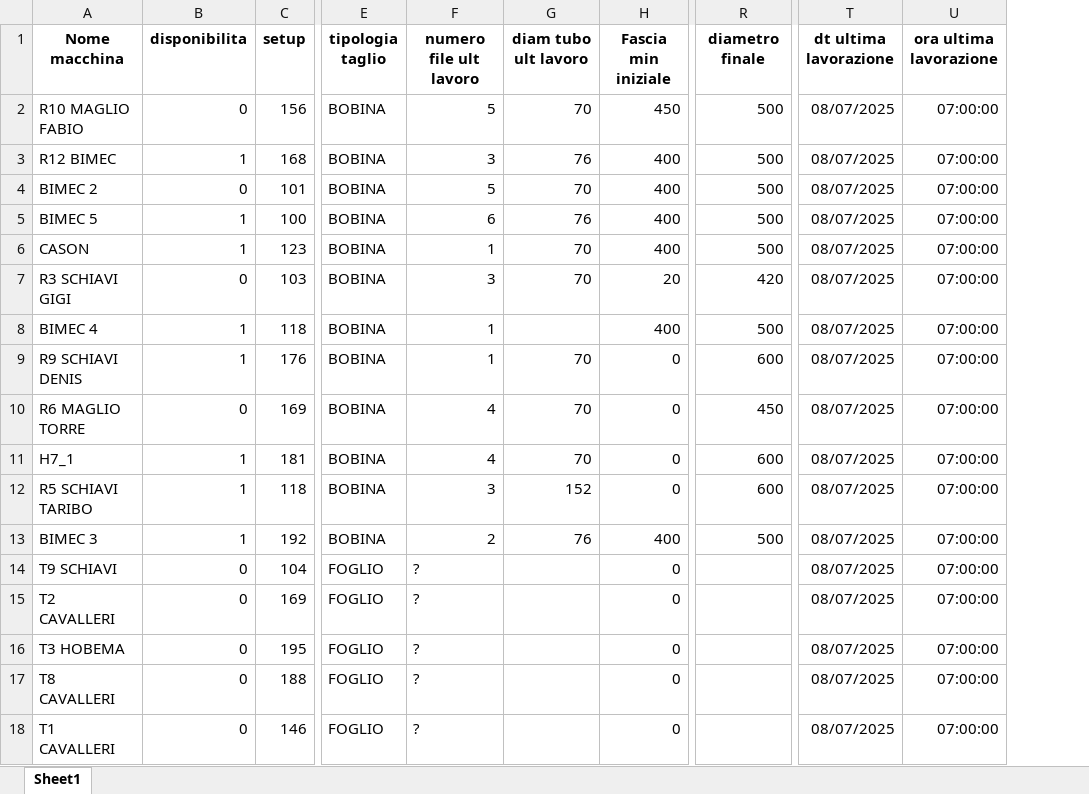
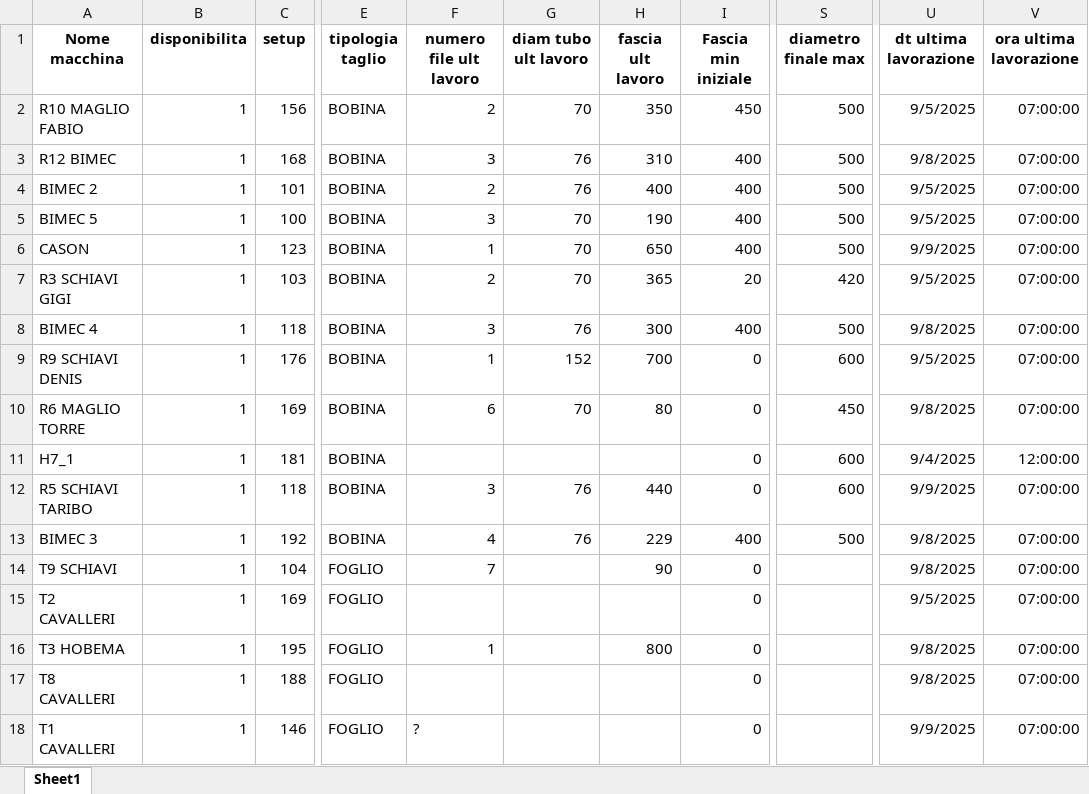
Before and after one commit to Baszonpedis/progettoIS, an Excel workbook: PS-VRP/Dati_input/Scheda_Macchine_Taglio.xlsx, sheet Sheet1, drawn as a sheet; only a part is shown, gaps mark what is left out; values as stored, in another font and other column widths than the file's, no borders; addresses are those after the commit; the diff names each change by its address in the sheet, - before the commit and + after, or states it on an @@ line.

```diff
--- a/PS-VRP/Dati_input/Scheda_Macchine_Taglio.xlsx (sheet Sheet1)
+++ b/PS-VRP/Dati_input/Scheda_Macchine_Taglio.xlsx (sheet Sheet1)
+column H (fascia ult lavoro), rows 2-16: 350 | 310 | 400 | 190 | 650 | 365 | 300 | 700 | 80 |  | 440 | 229 | 90 |  | 800
-S1: diametro finale
+S1: diametro finale max
-B2 (disponibilita): 0
+B2 (disponibilita): 1
-F2 (numero file ult lavoro): 5
+F2 (numero file ult lavoro): 2
-U2 (dt ultima lavorazione): 08/07/2025
+U2 (dt ultima lavorazione): 9/5/2025
-U3 (dt ultima lavorazione): 08/07/2025
+U3 (dt ultima lavorazione): 9/8/2025
-B4 (disponibilita): 0
+B4 (disponibilita): 1
-F4 (numero file ult lavoro): 5
+F4 (numero file ult lavoro): 2
-G4 (diam tubo ult lavoro): 70
+G4 (diam tubo ult lavoro): 76
-U4:U5 (dt ultima lavorazione): 08/07/2025
+U4:U5 (dt ultima lavorazione): 9/5/2025
-F5 (numero file ult lavoro): 6
+F5 (numero file ult lavoro): 3
-G5 (diam tubo ult lavoro): 76
+G5 (diam tubo ult lavoro): 70
-U6 (dt ultima lavorazione): 08/07/2025
+U6 (dt ultima lavorazione): 9/9/2025
-B7 (disponibilita): 0
+B7 (disponibilita): 1
-F7 (numero file ult lavoro): 3
+F7 (numero file ult lavoro): 2
-U7 (dt ultima lavorazione): 08/07/2025
+U7 (dt ultima lavorazione): 9/5/2025
-F8 (numero file ult lavoro): 1
+F8 (numero file ult lavoro): 3
-G8 (diam tubo ult lavoro): (empty)
+G8 (diam tubo ult lavoro): 76
-U8 (dt ultima lavorazione): 08/07/2025
+U8 (dt ultima lavorazione): 9/8/2025
-G9 (diam tubo ult lavoro): 70
+G9 (diam tubo ult lavoro): 152
-U9 (dt ultima lavorazione): 08/07/2025
+U9 (dt ultima lavorazione): 9/5/2025
-B10 (disponibilita): 0
+B10 (disponibilita): 1
-F10 (numero file ult lavoro): 4
+F10 (numero file ult lavoro): 6
-U10 (dt ultima lavorazione): 08/07/2025
+U10 (dt ultima lavorazione): 9/8/2025
-F11 (numero file ult lavoro): 4
+F11 (numero file ult lavoro): (empty)
-G11 (diam tubo ult lavoro): 70
+G11 (diam tubo ult lavoro): (empty)
-U11 (dt ultima lavorazione): 08/07/2025
+U11 (dt ultima lavorazione): 9/4/2025
-V11 (ora ultima lavorazione): 07:00:00
+V11 (ora ultima lavorazione): 12:00:00
-G12 (diam tubo ult lavoro): 152
+G12 (diam tubo ult lavoro): 76
-U12 (dt ultima lavorazione): 08/07/2025
+U12 (dt ultima lavorazione): 9/9/2025
-F13 (numero file ult lavoro): 2
+F13 (numero file ult lavoro): 4
-U13:U14 (dt ultima lavorazione): 08/07/2025
+U13:U14 (dt ultima lavorazione): 9/8/2025
-B14:B18 (disponibilita): 0
+B14:B18 (disponibilita): 1
-F14 (numero file ult lavoro): ?
+F14 (numero file ult lavoro): 7
-F15 (numero file ult lavoro): ?
+F15 (numero file ult lavoro): (empty)
-U15 (dt ultima lavorazione): 08/07/2025
+U15 (dt ultima lavorazione): 9/5/2025
-F16 (numero file ult lavoro): ?
+F16 (numero file ult lavoro): 1
-U16:U17 (dt ultima lavorazione): 08/07/2025
+U16:U17 (dt ultima lavorazione): 9/8/2025
-F17 (numero file ult lavoro): ?
+F17 (numero file ult lavoro): (empty)
-U18 (dt ultima lavorazione): 08/07/2025
+U18 (dt ultima lavorazione): 9/9/2025
```
Also changed, not shown: PS-VRP/Dati_input/Commesse_da_tagliare.xlsx, PS-VRP/Dati_input/vettori.xlsx, 38 other files.
